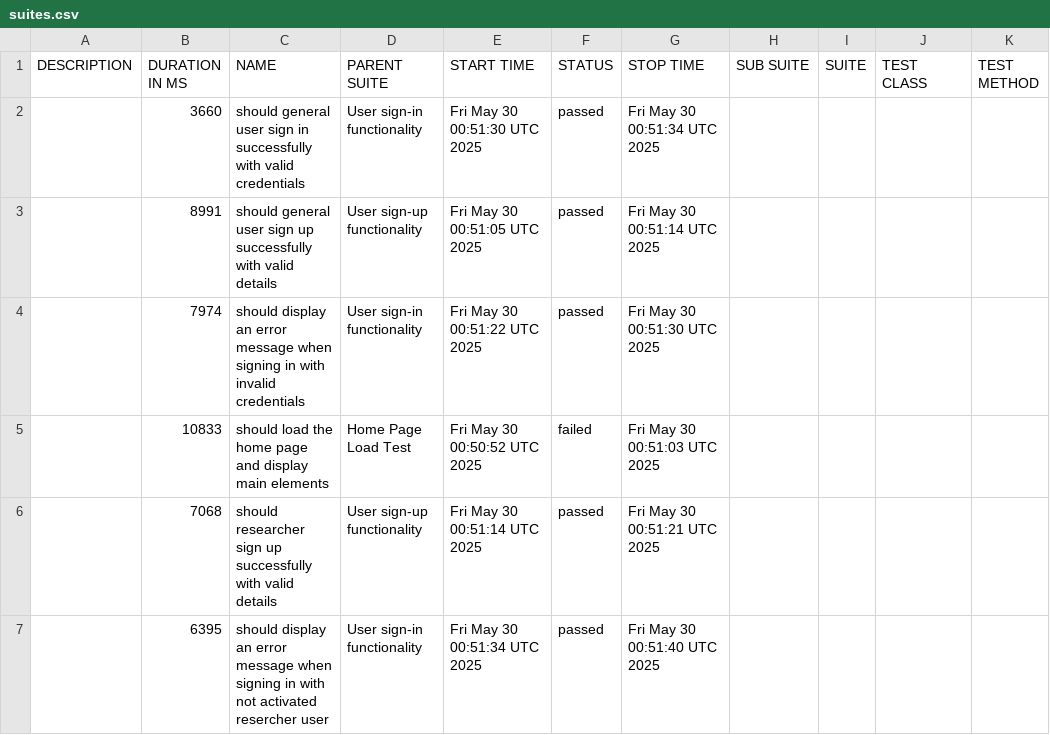
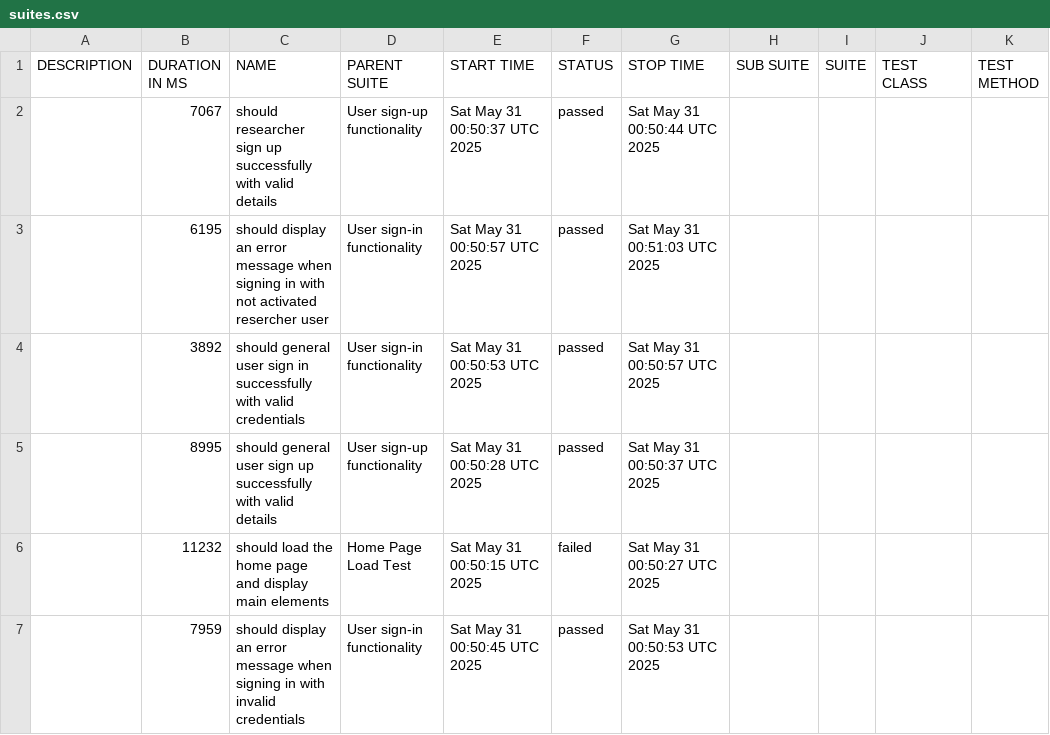
Before and after one commit to udanawetthasinghe/dis, a CSV file: data/suites.csv, drawn as a sheet.

```diff
--- a/data/suites.csv
+++ b/data/suites.csv
@@ -1,7 +1,7 @@
 "DESCRIPTION","DURATION IN MS","NAME","PARENT SUITE","START TIME","STATUS","STOP TIME","SUB SUITE","SUITE","TEST CLASS","TEST METHOD"
-"","3660","should general user sign in successfully with valid credentials","User sign-in functionality","Fri May 30 00:51:30 UTC 2025","passed","Fri May 30 00:51:34 UTC 2025","","","",""
-"","8991","should general user sign up successfully with valid details","User sign-up functionality","Fri May 30 00:51:05 UTC 2025","passed","Fri May 30 00:51:14 UTC 2025","","","",""
-"","7974","should display an error message when signing in with invalid credentials","User sign-in functionality","Fri May 30 00:51:22 UTC 2025","passed","Fri May 30 00:51:30 UTC 2025","","","",""
-"","10833","should load the home page and display main elements","Home Page Load Test","Fri May 30 00:50:52 UTC 2025","failed","Fri May 30 00:51:03 UTC 2025","","","",""
-"","7068","should researcher sign up successfully with valid details","User sign-up functionality","Fri May 30 00:51:14 UTC 2025","passed","Fri May 30 00:51:21 UTC 2025","","","",""
-"","6395","should display an error message when signing in with not activated resercher user","User sign-in functionality","Fri May 30 00:51:34 UTC 2025","passed","Fri May 30 00:51:40 UTC 2025","","","",""
+"","7067","should researcher sign up successfully with valid details","User sign-up functionality","Sat May 31 00:50:37 UTC 2025","passed","Sat May 31 00:50:44 UTC 2025","","","",""
+"","6195","should display an error message when signing in with not activated resercher user","User sign-in functionality","Sat May 31 00:50:57 UTC 2025","passed","Sat May 31 00:51:03 UTC 2025","","","",""
+"","3892","should general user sign in successfully with valid credentials","User sign-in functionality","Sat May 31 00:50:53 UTC 2025","passed","Sat May 31 00:50:57 UTC 2025","","","",""
+"","8995","should general user sign up successfully with valid details","User sign-up functionality","Sat May 31 00:50:28 UTC 2025","passed","Sat May 31 00:50:37 UTC 2025","","","",""
+"","11232","should load the home page and display main elements","Home Page Load Test","Sat May 31 00:50:15 UTC 2025","failed","Sat May 31 00:50:27 UTC 2025","","","",""
+"","7959","should display an error message when signing in with invalid credentials","User sign-in functionality","Sat May 31 00:50:45 UTC 2025","passed","Sat May 31 00:50:53 UTC 2025","","","",""
```
Also changed, not shown: 27 other files.
